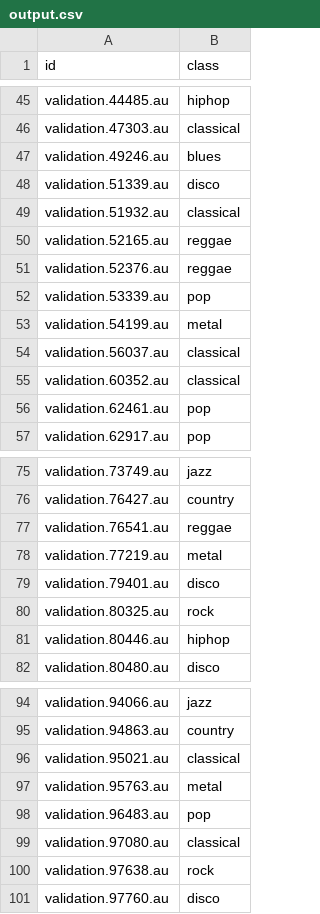
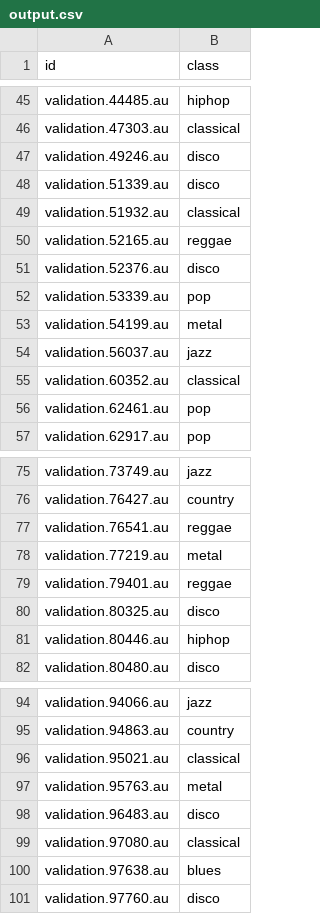
Before and after one commit to Chudbrochil/music_classification_ann_cnn, a CSV file: output.csv, drawn as a sheet; only a part is shown, gaps mark what is left out; the diff covers the shown part only.

```diff
--- a/output.csv
+++ b/output.csv
@@ -46,3 +46,3 @@ validation.44485.au,hiphop
 validation.47303.au,classical
-validation.49246.au,blues
+validation.49246.au,disco
 validation.51339.au,disco
@@ -50,6 +50,6 @@ validation.51932.au,classical
 validation.52165.au,reggae
-validation.52376.au,reggae
+validation.52376.au,disco
 validation.53339.au,pop
 validation.54199.au,metal
-validation.56037.au,classical
+validation.56037.au,jazz
 validation.60352.au,classical
@@ -78,4 +78,4 @@ validation.76541.au,reggae
 validation.77219.au,metal
-validation.79401.au,disco
-validation.80325.au,rock
+validation.79401.au,reggae
+validation.80325.au,disco
 validation.80446.au,hiphop
@@ -97,5 +97,5 @@ validation.95021.au,classical
 validation.95763.au,metal
-validation.96483.au,pop
+validation.96483.au,disco
 validation.97080.au,classical
-validation.97638.au,rock
+validation.97638.au,blues
 validation.97760.au,disco
```
Also changed, not shown: 20 edited cells elsewhere in this file, 2 other files.
